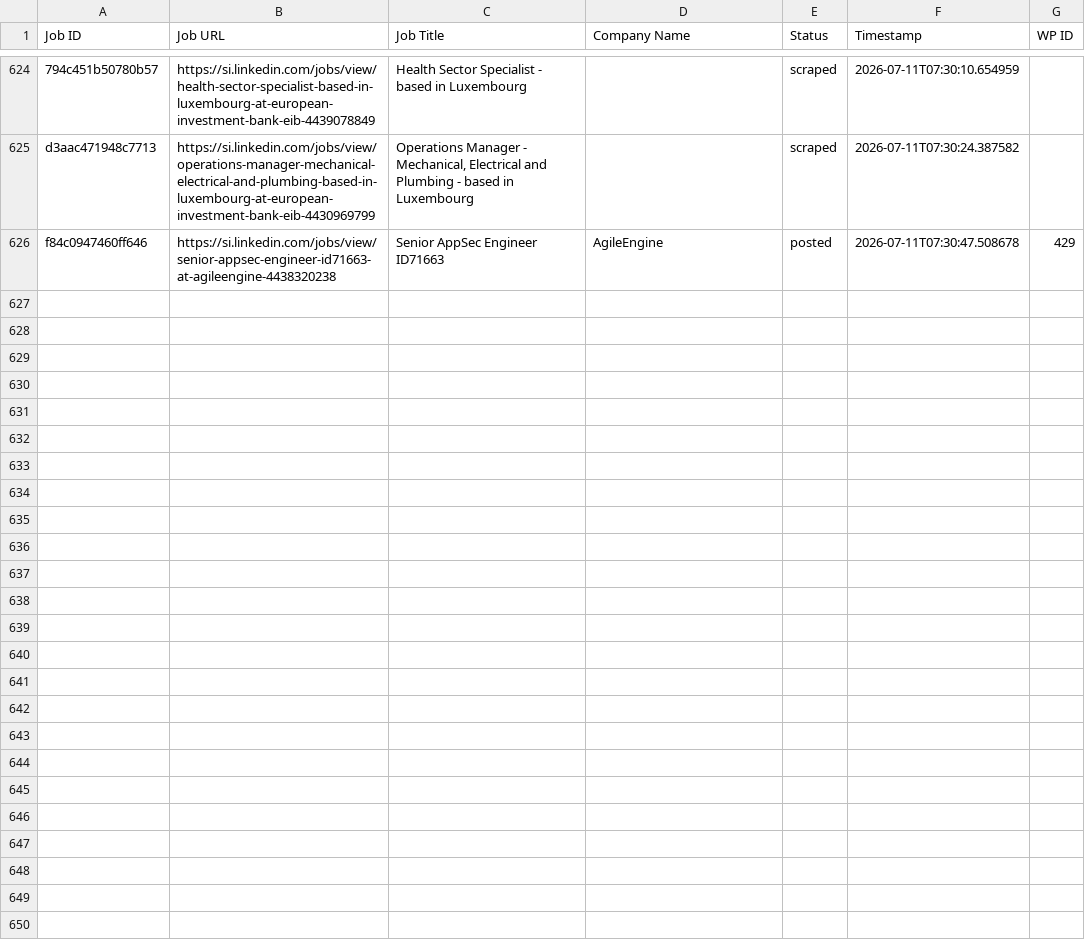
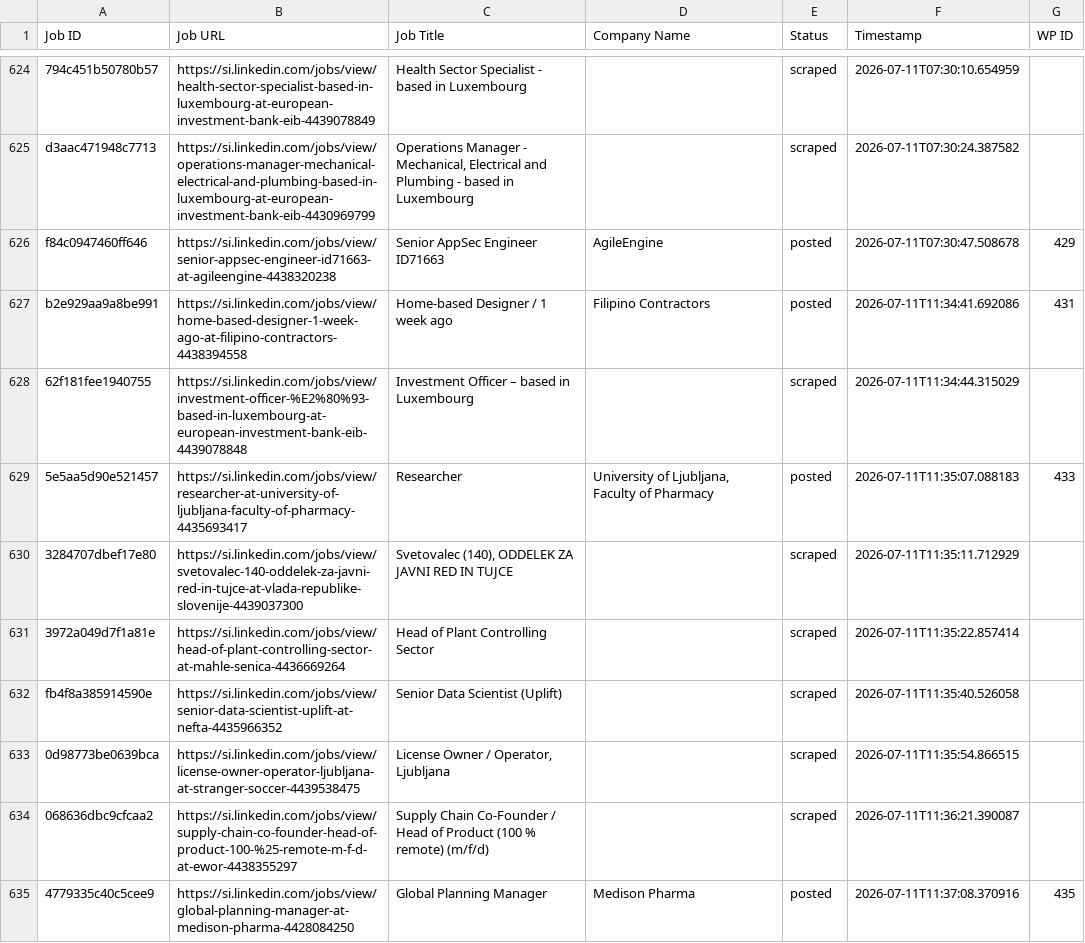
Before and after one commit to mimusdesign/si, a CSV file: processed_jobs.csv, drawn as a sheet; only a part is shown, gaps mark what is left out; the diff covers the shown part only; the diff names each change by its address in the sheet, - before the commit and + after, or states it on an @@ line.

```diff
--- a/processed_jobs.csv
+++ b/processed_jobs.csv
+row 627: b2e929aa9a8be991 | https://si.linkedin.com/jobs/view/home-based-designer-1-week-ago-at-filipino-contractors-4438394558 | Home-based Designer / 1 week ago | Filipino Contractors | posted | 2026-07-11T11:34:41.692086 | 431
+row 628: 62f181fee1940755 | https://si.linkedin.com/jobs/view/investment-officer-%E2%80%93-based-in-luxembourg-at-european-investment-bank-eib-4439078848 | Investment Officer – based in Luxembourg |  | scraped | 2026-07-11T11:34:44.315029
+row 629: 5e5aa5d90e521457 | https://si.linkedin.com/jobs/view/researcher-at-university-of-ljubljana-faculty-of-pharmacy-4435693417 | Researcher | University of Ljubljana, Faculty of Pharmacy | posted | 2026-07-11T11:35:07.088183 | 433
+row 630: 3284707dbef17e80 | https://si.linkedin.com/jobs/view/svetovalec-140-oddelek-za-javni-red-in-tujce-at-vlada-republike-slovenije-4439037300 | Svetovalec (140), ODDELEK ZA JAVNI RED IN TUJCE |  | scraped | 2026-07-11T11:35:11.712929
+row 631: 3972a049d7f1a81e | https://si.linkedin.com/jobs/view/head-of-plant-controlling-sector-at-mahle-senica-4436669264 | Head of Plant Controlling Sector |  | scraped | 2026-07-11T11:35:22.857414
+row 632: fb4f8a385914590e | https://si.linkedin.com/jobs/view/senior-data-scientist-uplift-at-nefta-4435966352 | Senior Data Scientist (Uplift) |  | scraped | 2026-07-11T11:35:40.526058
+row 633: 0d98773be0639bca | https://si.linkedin.com/jobs/view/license-owner-operator-ljubljana-at-stranger-soccer-4439538475 | License Owner / Operator, Ljubljana |  | scraped | 2026-07-11T11:35:54.866515
+row 634: 068636dbc9cfcaa2 | https://si.linkedin.com/jobs/view/supply-chain-co-founder-head-of-product-100-%25-remote-m-f-d-at-ewor-4438355297 | Supply Chain Co-Founder / Head of Product (100 % remote) (m/f/d) |  | scraped | 2026-07-11T11:36:21.390087
+row 635: 4779335c40c5cee9 | https://si.linkedin.com/jobs/view/global-planning-manager-at-medison-pharma-4428084250 | Global Planning Manager | Medison Pharma | posted | 2026-07-11T11:37:08.370916 | 435
```
Also changed, not shown: 9 added rows elsewhere in this file.
